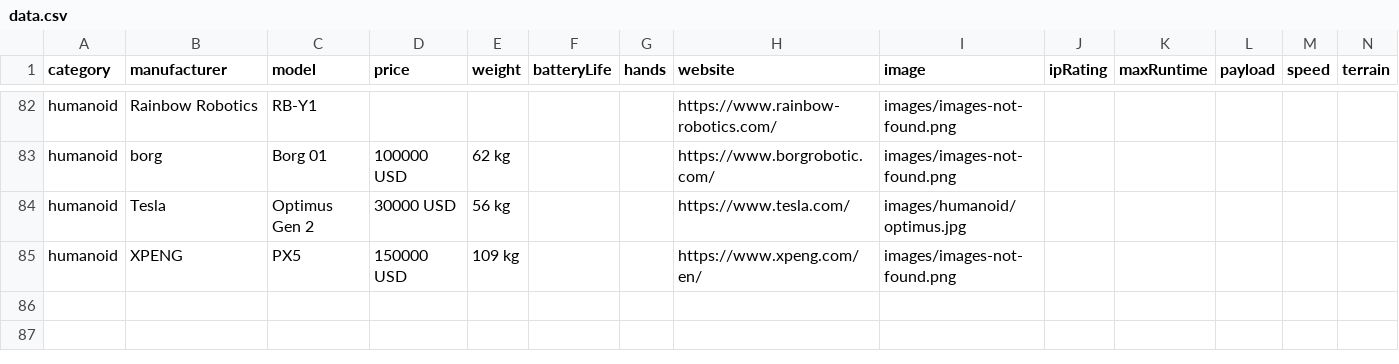
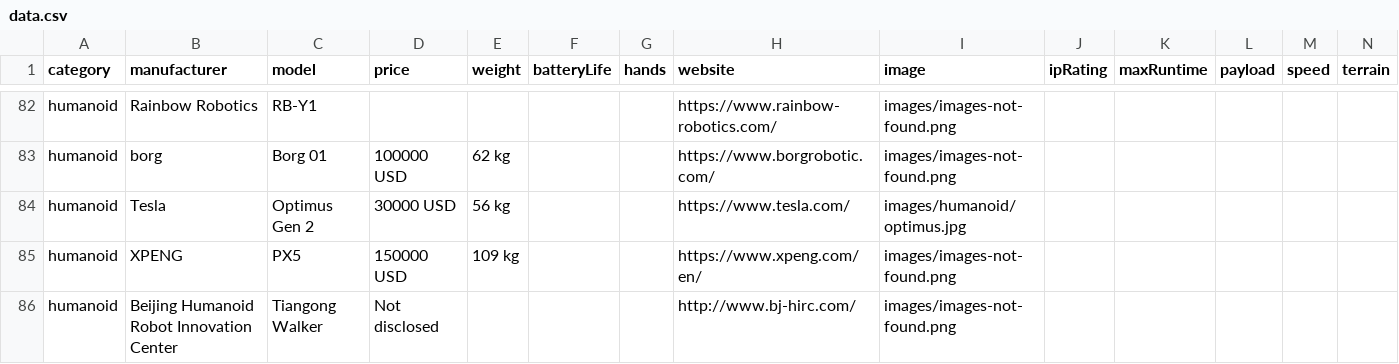
Before and after one commit to Huskynarr/robotics-directory, a CSV file: data.csv, drawn as a sheet; only a part is shown, gaps mark what is left out; rows hold the shown columns only; the diff names each change by its address in the sheet, - before the commit and + after, or states it on an @@ line.

```diff
--- a/data.csv
+++ b/data.csv
+row 86: humanoid | Beijing Humanoid Robot Innovation Center | Tiangong Walker | Not disclosed |  |  |  | http://www.bj-hirc.com/ | images/images-not-found.png
```
Also changed, not shown: data/educational.csv, data/entertainment.csv, 4 other files.
